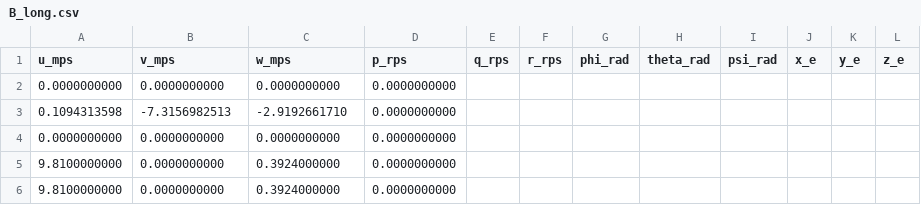
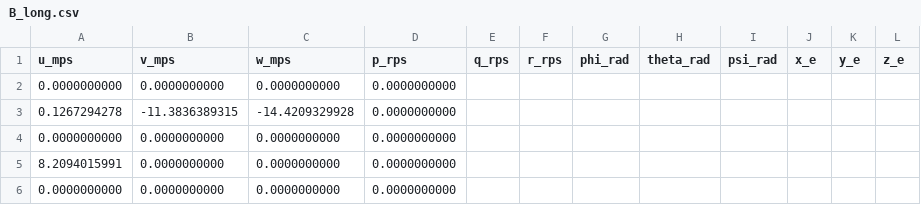
Before and after one commit to mannynav/NonlinearFlightSim, a CSV file: B_long.csv, drawn as a sheet.

```diff
--- a/B_long.csv
+++ b/B_long.csv
@@ -2,5 +2,5 @@ u_mps,v_mps,w_mps,p_rps,q_rps,r_rps,phi_rad,theta_rad,psi_rad,x_e,y_e,z_e
 0.0000000000,0.0000000000,0.0000000000,0.0000000000
-0.1094313598,-7.3156982513,-2.9192661710,0.0000000000
+0.1267294278,-11.3836389315,-14.4209329928,0.0000000000
 0.0000000000,0.0000000000,0.0000000000,0.0000000000
-9.8100000000,0.0000000000,0.3924000000,0.0000000000
-9.8100000000,0.0000000000,0.3924000000,0.0000000000
+8.2094015991,0.0000000000,0.0000000000,0.0000000000
+0.0000000000,0.0000000000,0.0000000000,0.0000000000
```
Also changed, not shown: A_full.csv, A_lat.csv, 42 other files.
